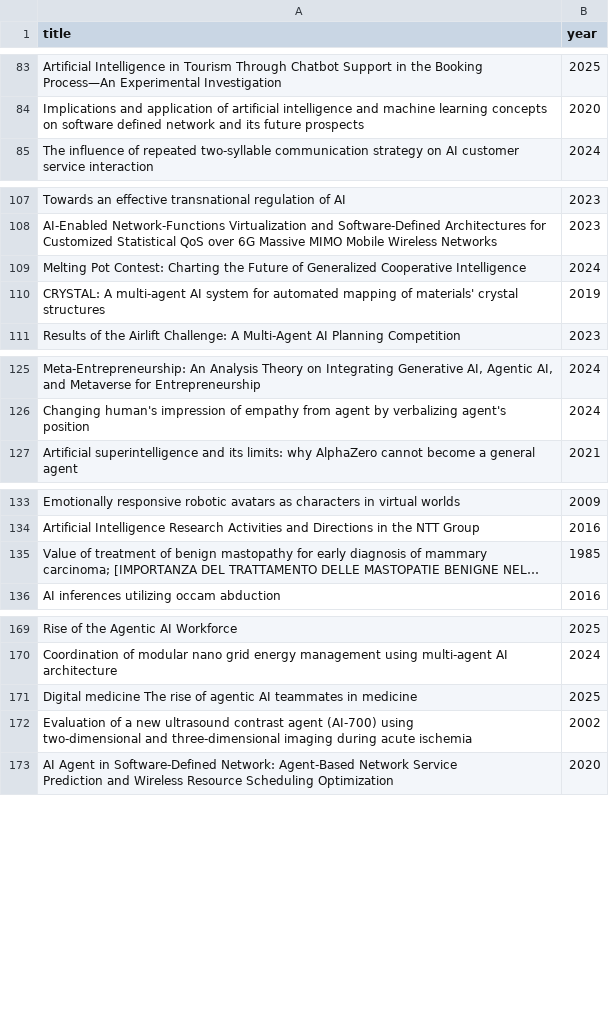
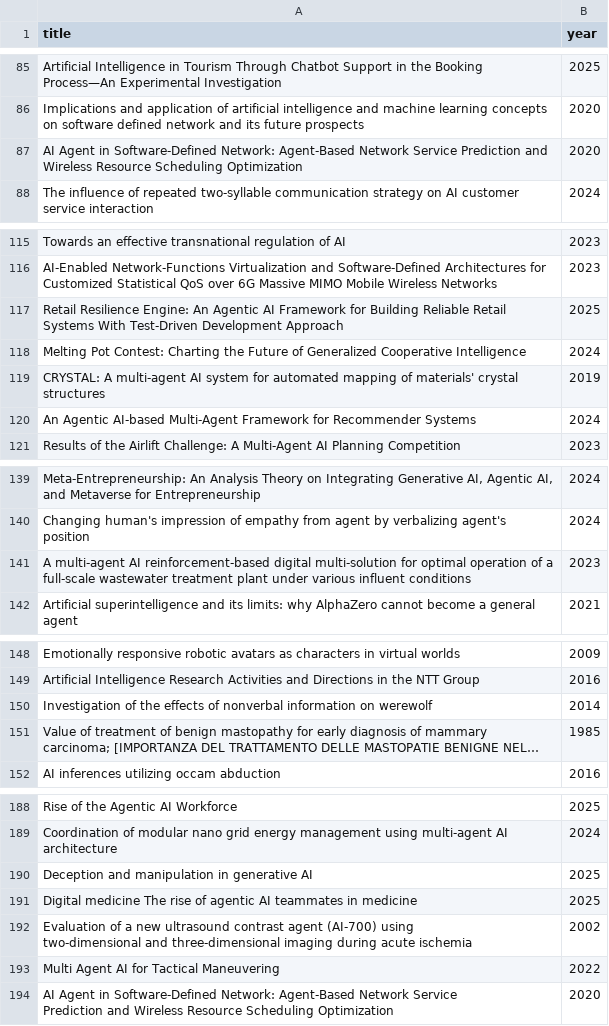
Before and after one commit to MODAL-UNINA/AgenAI-literature-search, a CSV file: searched_paper.csv, drawn as a sheet; only a part is shown, gaps mark what is left out; long unchanged cells end in …; the diff covers the shown part only; the diff names each change by its address in the sheet, - before the commit and + after, or states it on an @@ line.

```diff
--- a/searched_paper.csv
+++ b/searched_paper.csv
+row 87: AI Agent in Software-Defined Network: Agent-Based Network Service Prediction and Wireless Resource Scheduling Optimization | 2020
+row 117: Retail Resilience Engine: An Agentic AI Framework for Building Reliable Retail Systems With Test-Driven Development Approach | 2025
+row 120: An Agentic AI-based Multi-Agent Framework for Recommender Systems | 2024
+row 141: A multi-agent AI reinforcement-based digital multi-solution for optimal operation of a full-scale wastewater treatment plant under various influent conditions | 2023
+row 150: Investigation of the effects of nonverbal information on werewolf | 2014
+row 190: Deception and manipulation in generative AI | 2025
+row 193: Multi Agent AI for Tactical Maneuvering | 2022
```
Also changed, not shown: 24 added rows elsewhere in this file.
